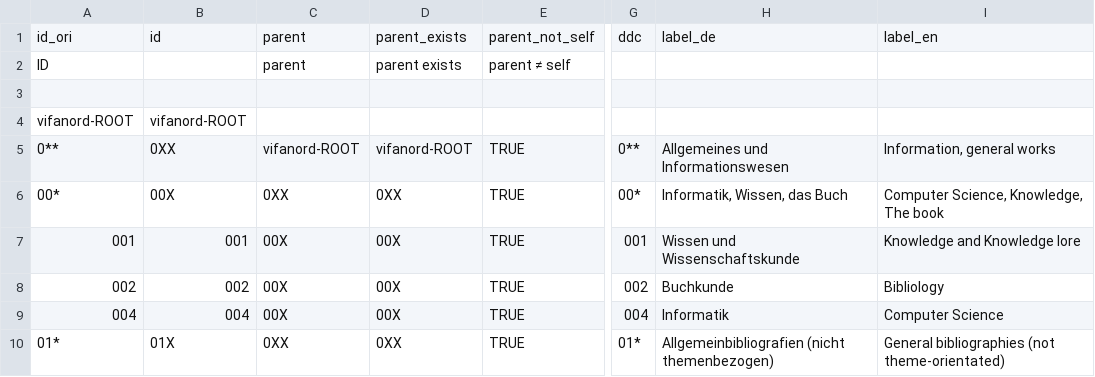
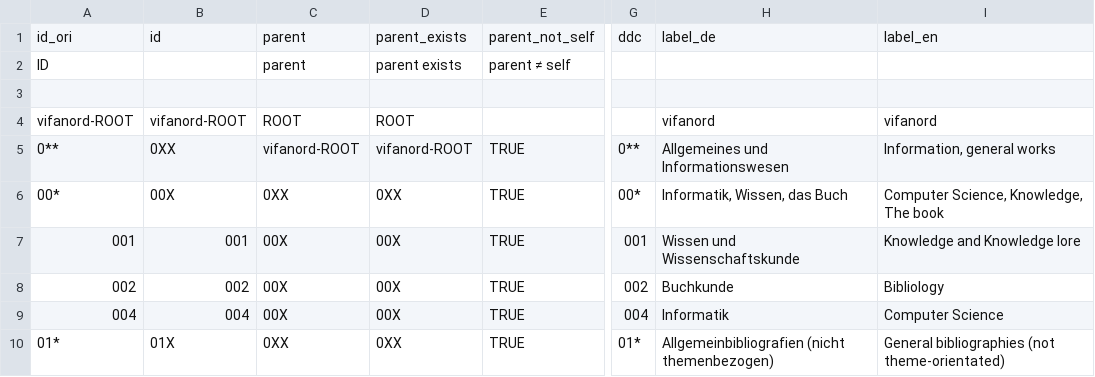
Before and after one commit to ssp/vifanord-themenbaum, a CSV file: data/HGW.csv, drawn as a sheet; only a part is shown, gaps mark what is left out; the diff names each change by its address in the sheet, - before the commit and + after, or states it on an @@ line.

```diff
--- a/data/HGW.csv
+++ b/data/HGW.csv
-C4: (empty)
+C4: ROOT
-D4: (empty)
+D4: ROOT
-H4: (empty)
+H4: vifanord
-I4: (empty)
+I4: vifanord
```
Also changed, not shown: 2 other files.
